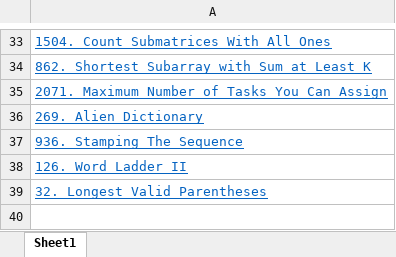
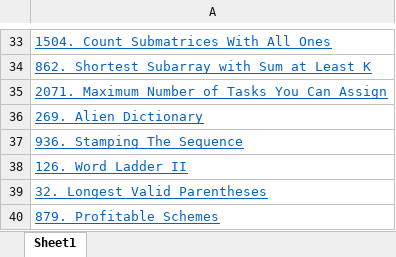
Before and after one commit to hundred-henry/My_LeetCode, an Excel workbook: Fail List.xlsx, sheet Sheet1, drawn as a sheet; only a part is shown, gaps mark what is left out; values as stored, in another font and other column widths than the file's, no borders; the diff names each change by its address in the sheet, - before the commit and + after, or states it on an @@ line.

```diff
--- a/Fail List.xlsx (sheet Sheet1)
+++ b/Fail List.xlsx (sheet Sheet1)
+row 40: 879. Profitable Schemes
```
Also changed, not shown: 6 other files.
